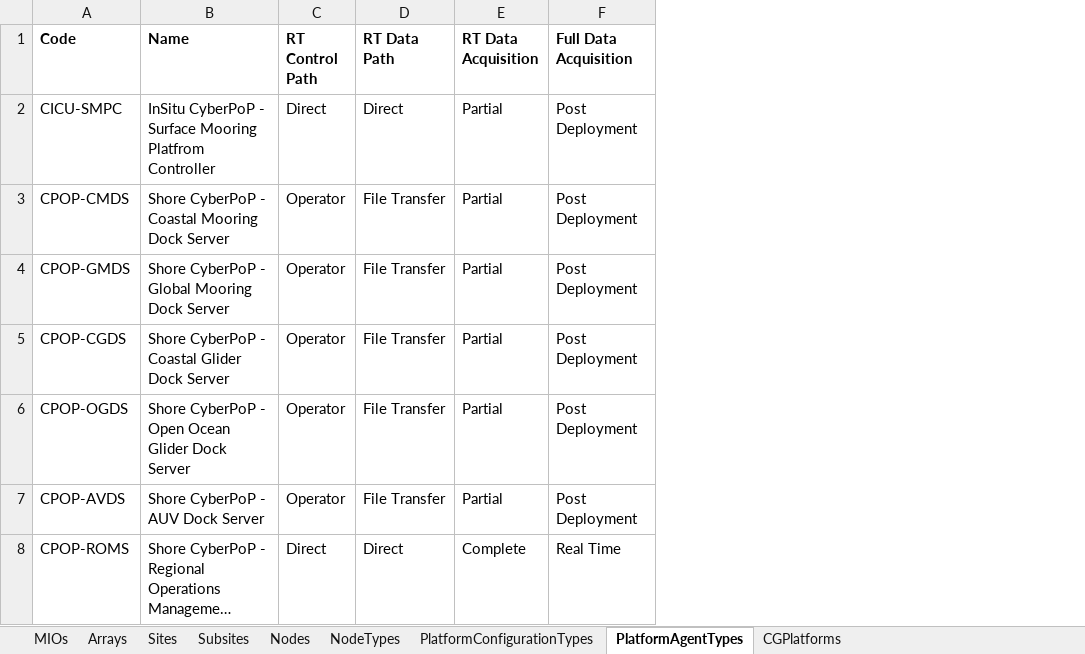
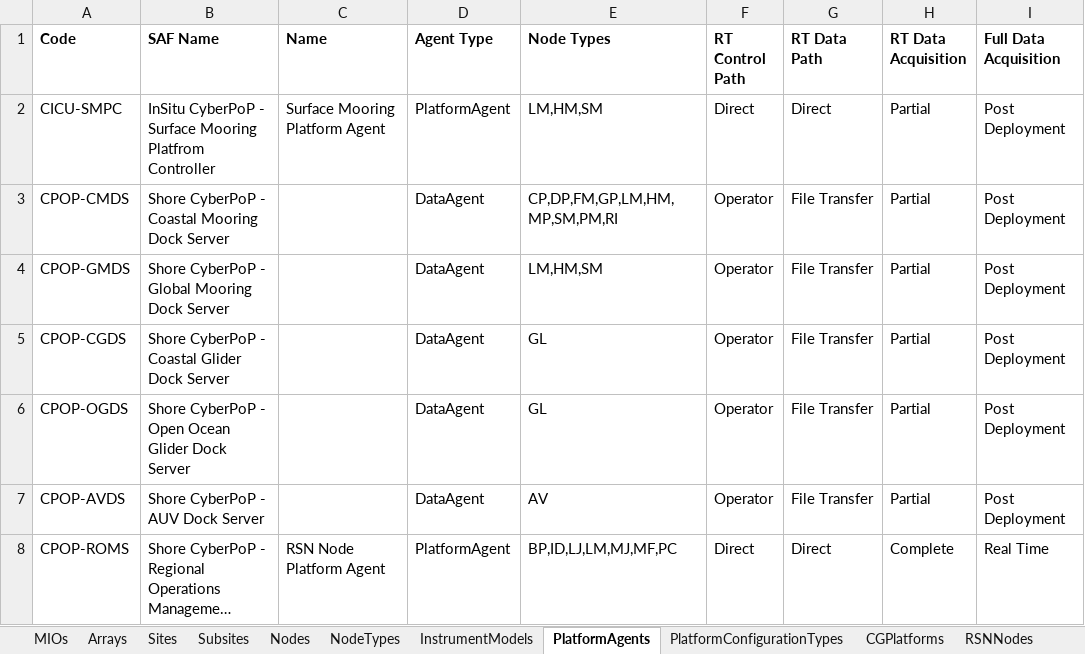
Before and after one commit to ooici/ion-definitions, an Excel workbook: res/preload/r2_ioc/ooi_assets/OOIResourceMappings.xlsx, sheet PlatformAgents, drawn as a sheet; only a part is shown; long unchanged cells end in …; values as stored, in another font and other column widths than the file's, no borders; the diff names each change by its address in the sheet, - before the commit and + after, or states it on an @@ line.

```diff
--- a/res/preload/r2_ioc/ooi_assets/OOIResourceMappings.xlsx (sheet PlatformAgents)
+++ b/res/preload/r2_ioc/ooi_assets/OOIResourceMappings.xlsx (sheet PlatformAgents)
-sheet tab: PlatformAgentTypes
+sheet tab: PlatformAgents
+sheet tab: InstrumentModels
+sheet tab: RSNNodes
@@ sheet tab order changed: MIOs | Arrays | Sites | Subsites | Nodes | NodeTypes | InstrumentModels | PlatformAgents | PlatformConfigurationTypes | CGPlatforms | RSNNodes @@
+column C (Name), rows 2-8: Surface Mooring Platform Agent |  |  |  |  |  | RSN Node Platform Agent
+column D (Agent Type), rows 2-8: PlatformAgent | DataAgent | DataAgent | DataAgent | DataAgent | DataAgent | PlatformAgent
+column E (Node Types), rows 2-8: LM,HM,SM | CP,DP,FM,GP,LM,HM,MP,SM,PM,RI | LM,HM,SM | GL | GL | AV | BP,ID,LJ,LM,MJ,MF,PC
-B1: Name
+B1: SAF Name
```
Also changed, not shown: sheet Nodes, sheet Sites, sheet Subsites, sheet Arrays, formulas that keep their value.
